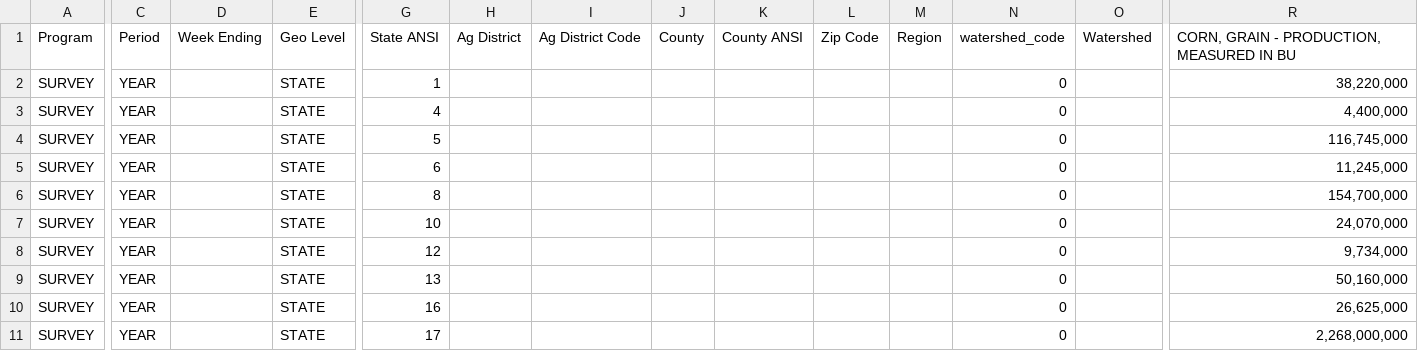
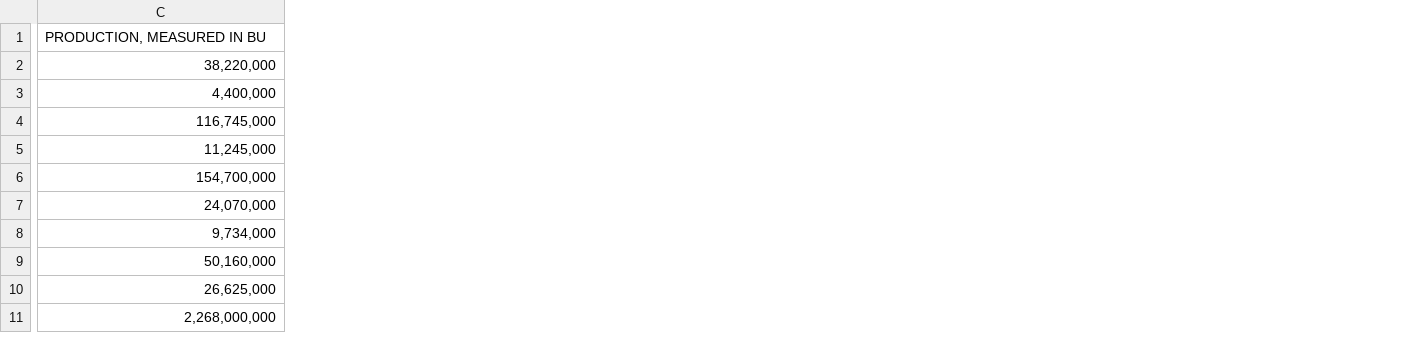
Before and after one commit to millert1023/Project-1---Corn-v.-Weather, a CSV file: Corn_production_2016to2018.csv, drawn as a sheet; only a part is shown, gaps mark what is left out; removed rows and columns are numbered as before the commit, all else as after; rows hold the shown columns only; the diff covers the shown part only; the diff names each change by its address in the sheet, - before the commit and + after, or states it on an @@ line.

Commit message:
Combined Datasets

```diff
--- a/Corn_production_2016to2018.csv
+++ b/Corn_production_2016to2018.csv
-column A, rows 2-11: all SURVEY
-column C, rows 2-11: all YEAR
-column D, empty
-column E, rows 2-11: all STATE
-column G, rows 2-11: 1 | 4 | 5 | 6 | 8 | 10 | 12 | 13 | 16 | 17
-column H, empty
-column I, empty
-column J, empty
-column K, empty
-column L, empty
-column M, empty
-column N, rows 2-11: all 0
-column O, empty
-row 1: Program | Period | Week Ending | Geo Level | State ANSI | Ag District | Ag District Code | County | County ANSI | Zip Code | Region | watershed_code | Watershed | CORN, GRAIN - PRODUCTION, MEASURED IN BU
+row 1: PRODUCTION, MEASURED IN BU
```
Also changed, not shown: 2 removed columns elsewhere in this file, Corn_ear_cnt_2016to2018.csv, Corn_production by money_2016to2018.csv, 2 other files.
